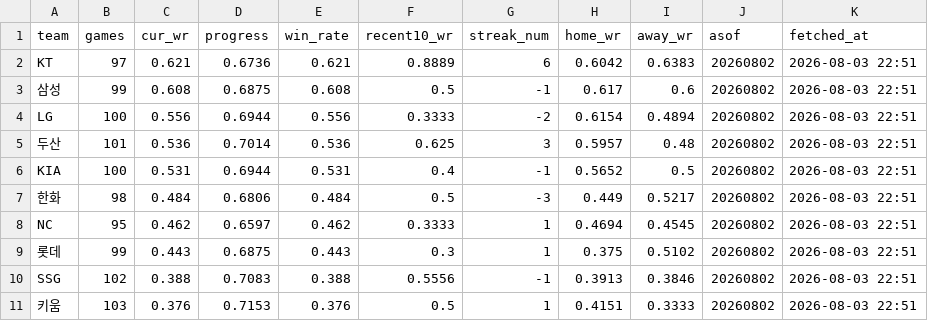
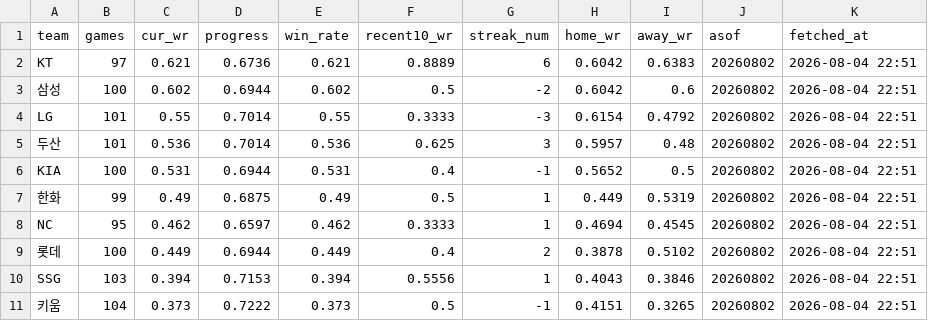
Before and after one commit to Eunbi-Ko-0223/kbo-win-predictor, a CSV file: data/latest_standings.csv, drawn as a sheet.

```diff
--- a/data/latest_standings.csv
+++ b/data/latest_standings.csv
@@ -1,11 +1,11 @@
 team,games,cur_wr,progress,win_rate,recent10_wr,streak_num,home_wr,away_wr,asof,fetched_at
-KT,97,0.621,0.6736,0.621,0.8889,6,0.6042,0.6383,20260802,2026-08-03 22:51
-삼성,99,0.608,0.6875,0.608,0.5,-1,0.617,0.6,20260802,2026-08-03 22:51
-LG,100,0.556,0.6944,0.556,0.3333,-2,0.6154,0.4894,20260802,2026-08-03 22:51
-두산,101,0.536,0.7014,0.536,0.625,3,0.5957,0.48,20260802,2026-08-03 22:51
-KIA,100,0.531,0.6944,0.531,0.4,-1,0.5652,0.5,20260802,2026-08-03 22:51
-한화,98,0.484,0.6806,0.484,0.5,-3,0.449,0.5217,20260802,2026-08-03 22:51
-NC,95,0.462,0.6597,0.462,0.3333,1,0.4694,0.4545,20260802,2026-08-03 22:51
-롯데,99,0.443,0.6875,0.443,0.3,1,0.375,0.5102,20260802,2026-08-03 22:51
-SSG,102,0.388,0.7083,0.388,0.5556,-1,0.3913,0.3846,20260802,2026-08-03 22:51
-키움,103,0.376,0.7153,0.376,0.5,1,0.4151,0.3333,20260802,2026-08-03 22:51
+KT,97,0.621,0.6736,0.621,0.8889,6,0.6042,0.6383,20260802,2026-08-04 22:51
+삼성,100,0.602,0.6944,0.602,0.5,-2,0.6042,0.6,20260802,2026-08-04 22:51
+LG,101,0.55,0.7014,0.55,0.3333,-3,0.6154,0.4792,20260802,2026-08-04 22:51
+두산,101,0.536,0.7014,0.536,0.625,3,0.5957,0.48,20260802,2026-08-04 22:51
+KIA,100,0.531,0.6944,0.531,0.4,-1,0.5652,0.5,20260802,2026-08-04 22:51
+한화,99,0.49,0.6875,0.49,0.5,1,0.449,0.5319,20260802,2026-08-04 22:51
+NC,95,0.462,0.6597,0.462,0.3333,1,0.4694,0.4545,20260802,2026-08-04 22:51
+롯데,100,0.449,0.6944,0.449,0.4,2,0.3878,0.5102,20260802,2026-08-04 22:51
+SSG,103,0.394,0.7153,0.394,0.5556,1,0.4043,0.3846,20260802,2026-08-04 22:51
+키움,104,0.373,0.7222,0.373,0.5,-1,0.4151,0.3265,20260802,2026-08-04 22:51
```
